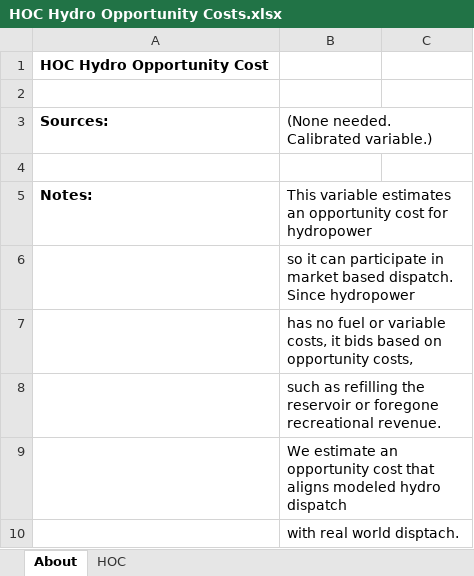
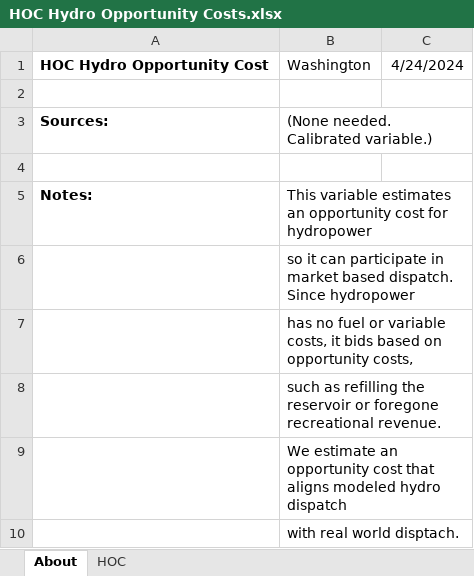
Before and after one commit to EnergyInnovation/eps-washington, an Excel workbook: InputData/elec/HOC/HOC Hydro Opportunity Costs.xlsx, sheet About, drawn as a sheet; values as stored, in another font and other column widths than the file's, no borders; removed rows and columns are numbered as before the commit, all else as after; the diff names each change by its address in the sheet, - before the commit and + after, or states it on an @@ line.

```diff
--- a/InputData/elec/HOC/HOC Hydro Opportunity Costs.xlsx (sheet About)
+++ b/InputData/elec/HOC/HOC Hydro Opportunity Costs.xlsx (sheet About)
-row 1: HOC Hydro Opportunity Cost
+row 1: HOC Hydro Opportunity Cost | Washington | 4/24/2024
```
Also changed, not shown: sheet HOC, InputData/ctrl-settings/BESHFoFRV/Boolean Elec Suppliers Have Foresight of Future RPS Values.xlsx, 21 other files.
